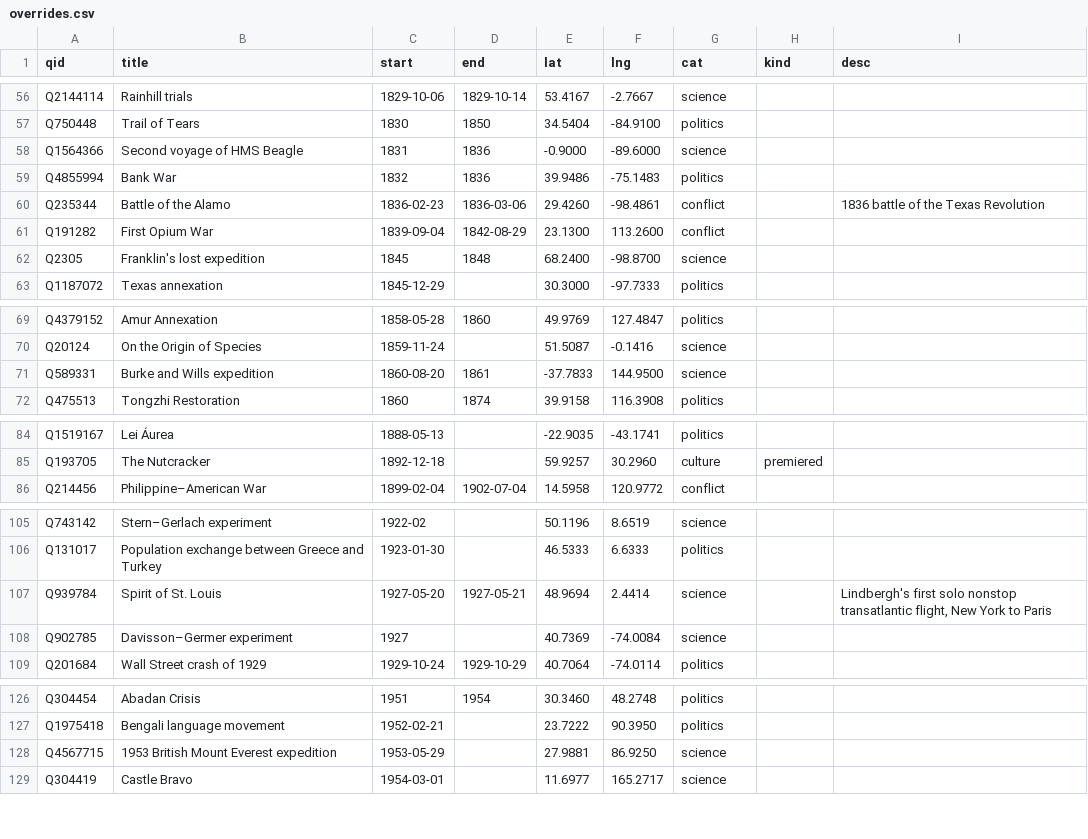
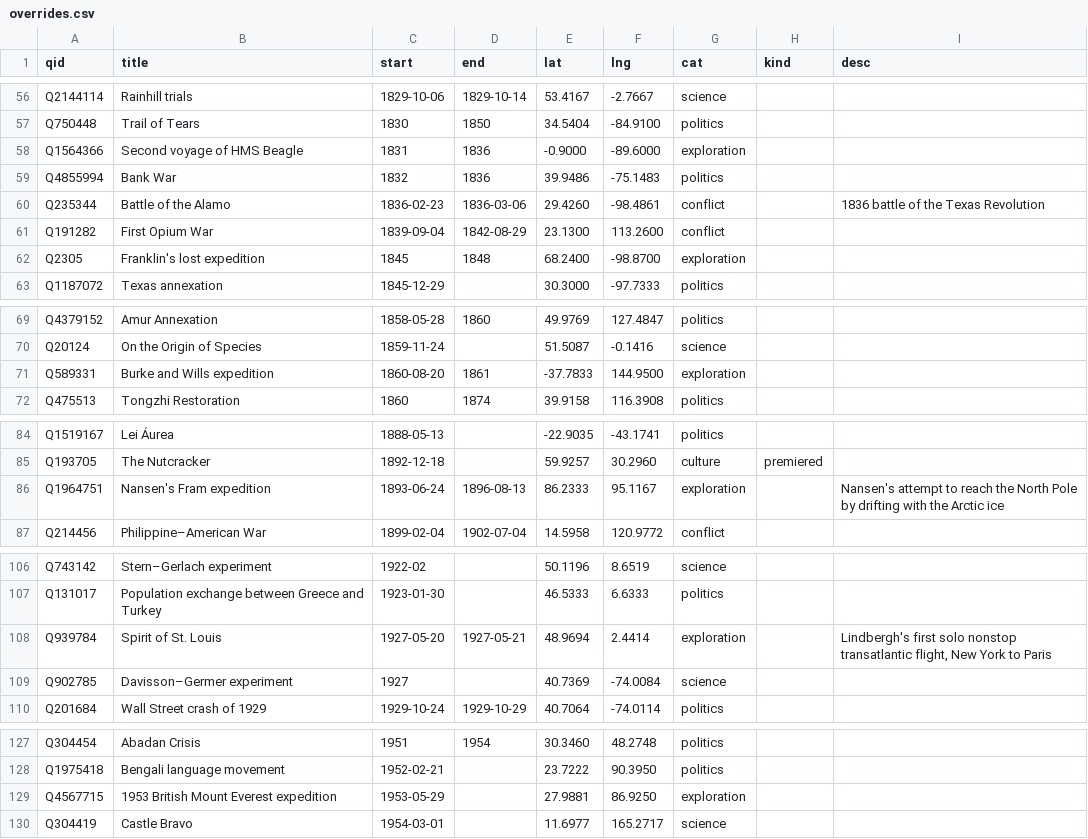
Before and after one commit to billywojcicki/geopedia, a CSV file: scripts/overrides.csv, drawn as a sheet; only a part is shown, gaps mark what is left out; the diff covers the shown part only.

```diff
--- a/scripts/overrides.csv
+++ b/scripts/overrides.csv
@@ -57,3 +57,3 @@ Q2144114,Rainhill trials,1829-10-06,1829-10-14,53.4167,-2.7667,science,,
 Q750448,Trail of Tears,1830,1850,34.5404,-84.9100,politics,,
-Q1564366,Second voyage of HMS Beagle,1831,1836,-0.9000,-89.6000,science,,
+Q1564366,Second voyage of HMS Beagle,1831,1836,-0.9000,-89.6000,exploration,,
 Q4855994,Bank War,1832,1836,39.9486,-75.1483,politics,,
@@ -61,3 +61,3 @@ Q235344,Battle of the Alamo,1836-02-23,1836-03-06,29.4260,-98.4861,conflict,,183
 Q191282,First Opium War,1839-09-04,1842-08-29,23.1300,113.2600,conflict,,
-Q2305,Franklin's lost expedition,1845,1848,68.2400,-98.8700,science,,
+Q2305,Franklin's lost expedition,1845,1848,68.2400,-98.8700,exploration,,
 Q1187072,Texas annexation,1845-12-29,,30.3000,-97.7333,politics,,
@@ -70,3 +70,3 @@ Q4379152,Amur Annexation,1858-05-28,1860,49.9769,127.4847,politics,,
 Q20124,On the Origin of Species,1859-11-24,,51.5087,-0.1416,science,,
-Q589331,Burke and Wills expedition,1860-08-20,1861,-37.7833,144.9500,science,,
+Q589331,Burke and Wills expedition,1860-08-20,1861,-37.7833,144.9500,exploration,,
 Q475513,Tongzhi Restoration,1860,1874,39.9158,116.3908,politics,,
@@ -85,2 +85,3 @@ Q1519167,Lei Áurea,1888-05-13,,-22.9035,-43.1741,politics,,
 Q193705,The Nutcracker,1892-12-18,,59.9257,30.2960,culture,premiered,
+Q1964751,Nansen's Fram expedition,1893-06-24,1896-08-13,86.2333,95.1167,exploration,,"Nansen's attempt to reach the North Pole by drifting with the Arctic ice"
 Q214456,Philippine–American War,1899-02-04,1902-07-04,14.5958,120.9772,conflict,,
@@ -106,3 +107,3 @@ Q743142,Stern–Gerlach experiment,1922-02,,50.1196,8.6519,science,,
 Q131017,Population exchange between Greece and Turkey,1923-01-30,,46.5333,6.6333,politics,,
-Q939784,Spirit of St. Louis,1927-05-20,1927-05-21,48.9694,2.4414,science,,"Lindbergh's first solo nonstop transatlantic flight, New York to Paris"
+Q939784,Spirit of St. Louis,1927-05-20,1927-05-21,48.9694,2.4414,exploration,,"Lindbergh's first solo nonstop transatlantic flight, New York to Paris"
 Q902785,Davisson–Germer experiment,1927,,40.7369,-74.0084,science,,
@@ -127,3 +128,3 @@ Q304454,Abadan Crisis,1951,1954,30.3460,48.2748,politics,,
 Q1975418,Bengali language movement,1952-02-21,,23.7222,90.3950,politics,,
-Q4567715,1953 British Mount Everest expedition,1953-05-29,,27.9881,86.9250,science,,
+Q4567715,1953 British Mount Everest expedition,1953-05-29,,27.9881,86.9250,exploration,,
 Q304419,Castle Bravo,1954-03-01,,11.6977,165.2717,science,,
```
Also changed, not shown: 3 edited cells elsewhere in this file, 34 other files.
